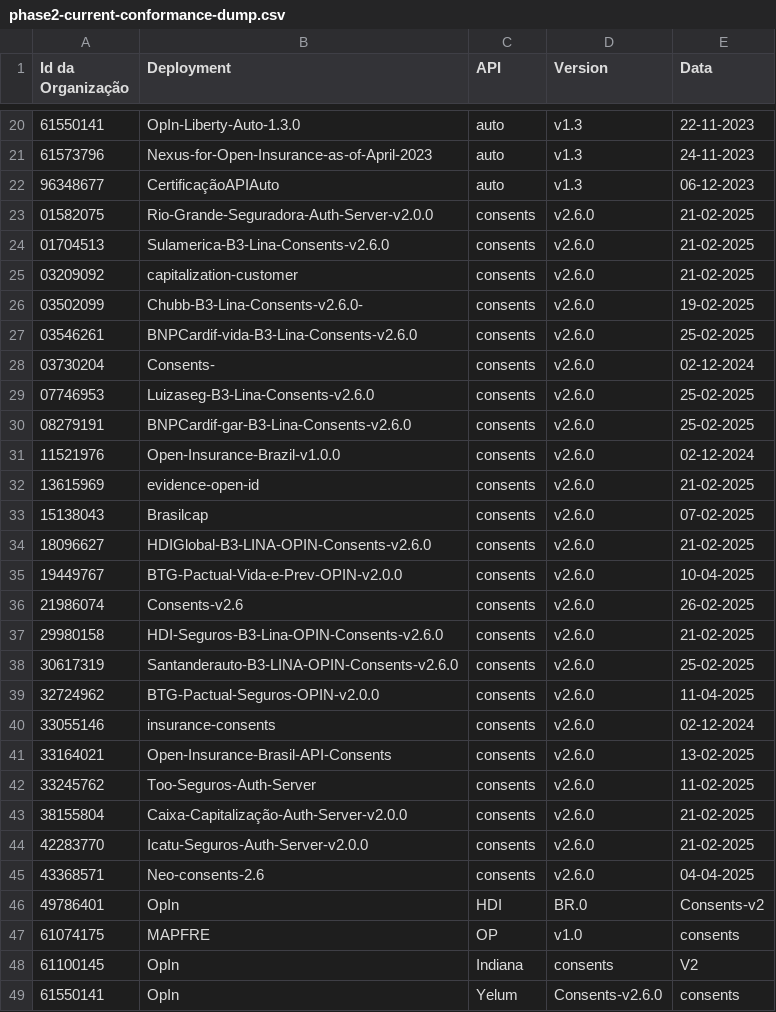
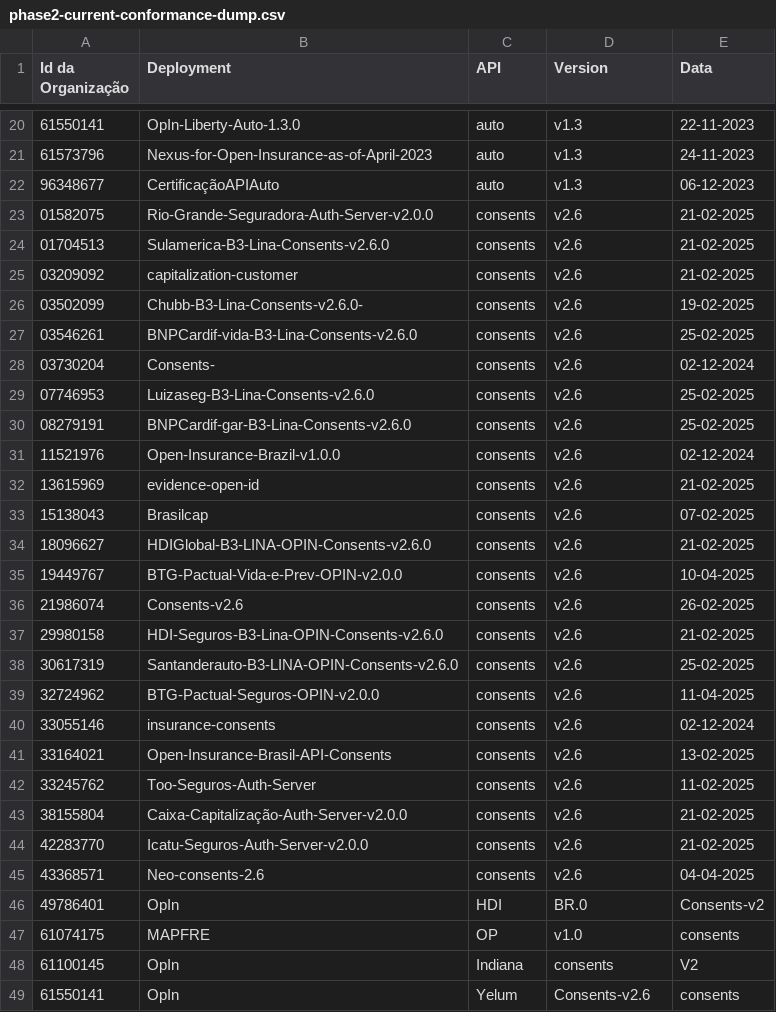
Before and after one commit to br-openinsurance/Conformance, a CSV file: results/phase2/current/phase2-current-conformance-dump.csv, drawn as a sheet; only a part is shown, gaps mark what is left out; the diff covers the shown part only.

```diff
--- a/results/phase2/current/phase2-current-conformance-dump.csv
+++ b/results/phase2/current/phase2-current-conformance-dump.csv
@@ -22,25 +22,25 @@ Id da Organização,Deployment,API,Version,Data
 96348677,CertificaçãoAPIAuto,auto,v1.3,06-12-2023
-01582075,Rio-Grande-Seguradora-Auth-Server-v2.0.0,consents,v2.6.0,21-02-2025
-01704513,Sulamerica-B3-Lina-Consents-v2.6.0,consents,v2.6.0,21-02-2025
-03209092,capitalization-customer,consents,v2.6.0,21-02-2025
-03502099,Chubb-B3-Lina-Consents-v2.6.0-,consents,v2.6.0,19-02-2025
-03546261,BNPCardif-vida-B3-Lina-Consents-v2.6.0,consents,v2.6.0,25-02-2025
-03730204,Consents-,consents,v2.6.0,02-12-2024
-07746953,Luizaseg-B3-Lina-Consents-v2.6.0,consents,v2.6.0,25-02-2025
-08279191,BNPCardif-gar-B3-Lina-Consents-v2.6.0,consents,v2.6.0,25-02-2025
-11521976,Open-Insurance-Brazil-v1.0.0,consents,v2.6.0,02-12-2024
-13615969,evidence-open-id,consents,v2.6.0,21-02-2025
-15138043,Brasilcap,consents,v2.6.0,07-02-2025
-18096627,HDIGlobal-B3-LINA-OPIN-Consents-v2.6.0,consents,v2.6.0,21-02-2025
-19449767,BTG-Pactual-Vida-e-Prev-OPIN-v2.0.0,consents,v2.6.0,10-04-2025
-21986074,Consents-v2.6,consents,v2.6.0,26-02-2025
-29980158,HDI-Seguros-B3-Lina-OPIN-Consents-v2.6.0,consents,v2.6.0,21-02-2025
-30617319,Santanderauto-B3-LINA-OPIN-Consents-v2.6.0,consents,v2.6.0,25-02-2025
-32724962,BTG-Pactual-Seguros-OPIN-v2.0.0,consents,v2.6.0,11-04-2025
-33055146,insurance-consents,consents,v2.6.0,02-12-2024
-33164021,Open-Insurance-Brasil-API-Consents,consents,v2.6.0,13-02-2025
-33245762,Too-Seguros-Auth-Server,consents,v2.6.0,11-02-2025
-38155804,Caixa-Capitalização-Auth-Server-v2.0.0,consents,v2.6.0,21-02-2025
-42283770,Icatu-Seguros-Auth-Server-v2.0.0,consents,v2.6.0,21-02-2025
-43368571,Neo-consents-2.6,consents,v2.6.0,04-04-2025
+01582075,Rio-Grande-Seguradora-Auth-Server-v2.0.0,consents,v2.6,21-02-2025
+01704513,Sulamerica-B3-Lina-Consents-v2.6.0,consents,v2.6,21-02-2025
+03209092,capitalization-customer,consents,v2.6,21-02-2025
+03502099,Chubb-B3-Lina-Consents-v2.6.0-,consents,v2.6,19-02-2025
+03546261,BNPCardif-vida-B3-Lina-Consents-v2.6.0,consents,v2.6,25-02-2025
+03730204,Consents-,consents,v2.6,02-12-2024
+07746953,Luizaseg-B3-Lina-Consents-v2.6.0,consents,v2.6,25-02-2025
+08279191,BNPCardif-gar-B3-Lina-Consents-v2.6.0,consents,v2.6,25-02-2025
+11521976,Open-Insurance-Brazil-v1.0.0,consents,v2.6,02-12-2024
+13615969,evidence-open-id,consents,v2.6,21-02-2025
+15138043,Brasilcap,consents,v2.6,07-02-2025
+18096627,HDIGlobal-B3-LINA-OPIN-Consents-v2.6.0,consents,v2.6,21-02-2025
+19449767,BTG-Pactual-Vida-e-Prev-OPIN-v2.0.0,consents,v2.6,10-04-2025
+21986074,Consents-v2.6,consents,v2.6,26-02-2025
+29980158,HDI-Seguros-B3-Lina-OPIN-Consents-v2.6.0,consents,v2.6,21-02-2025
+30617319,Santanderauto-B3-LINA-OPIN-Consents-v2.6.0,consents,v2.6,25-02-2025
+32724962,BTG-Pactual-Seguros-OPIN-v2.0.0,consents,v2.6,11-04-2025
+33055146,insurance-consents,consents,v2.6,02-12-2024
+33164021,Open-Insurance-Brasil-API-Consents,consents,v2.6,13-02-2025
+33245762,Too-Seguros-Auth-Server,consents,v2.6,11-02-2025
+38155804,Caixa-Capitalização-Auth-Server-v2.0.0,consents,v2.6,21-02-2025
+42283770,Icatu-Seguros-Auth-Server-v2.0.0,consents,v2.6,21-02-2025
+43368571,Neo-consents-2.6,consents,v2.6,04-04-2025
 49786401,OpIn,HDI,BR.0,Consents-v2
@@ -48,2 +48,2 @@ Id da Organização,Deployment,API,Version,Data
 61100145,OpIn,Indiana,consents,V2
-61550141,OpIn,Yelum,Consents-v2.6.0,consents
+61550141,OpIn,Yelum,Consents-v2.6,consents
```
Also changed, not shown: 11 edited cells elsewhere in this file, results/phase2/current/phase2-current-conformance-table.csv, results/phase3/current/phase3-current-conformance-dump.csv, 5 other files.
